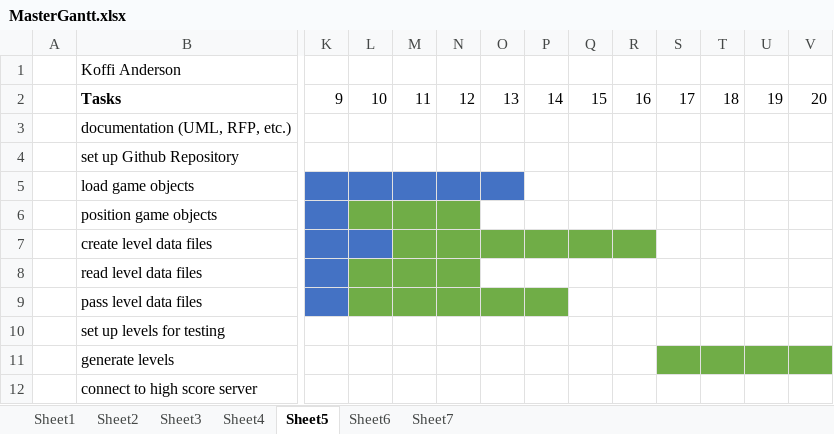
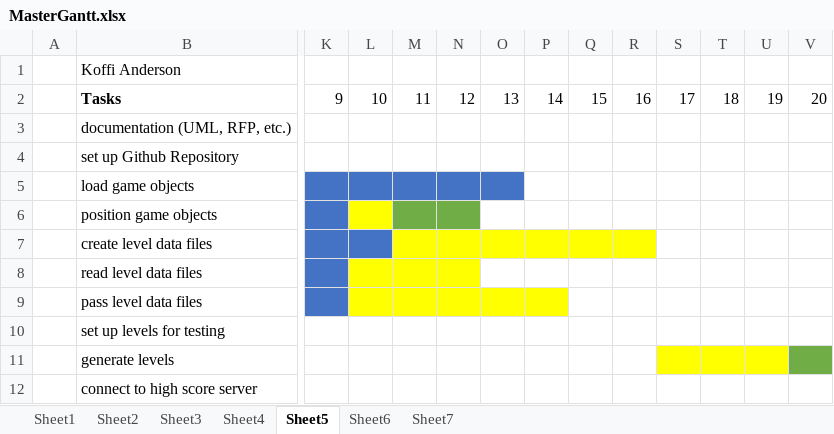
Before and after one commit to CyberVandals/fishnchips, an Excel workbook: doc/MasterGantt.xlsx, sheet Sheet5, drawn as a sheet; only a part is shown, gaps mark what is left out; values as stored, in another font and other column widths than the file's, no borders; the diff names each change by its address in the sheet, - before the commit and + after, or states it on an @@ line.

```diff
--- a/doc/MasterGantt.xlsx (sheet Sheet5)
+++ b/doc/MasterGantt.xlsx (sheet Sheet5)
-L6 fill: #70AD47
+L6 fill: #FFFF00
-M7:R7 fill: #70AD47
+M7:R7 fill: #FFFF00
-L8:N8 fill: #70AD47
+L8:N8 fill: #FFFF00
-L9:P9 fill: #70AD47
+L9:P9 fill: #FFFF00
-S11:U11 fill: #70AD47
+S11:U11 fill: #FFFF00
```
Also changed, not shown: 3 other files.
